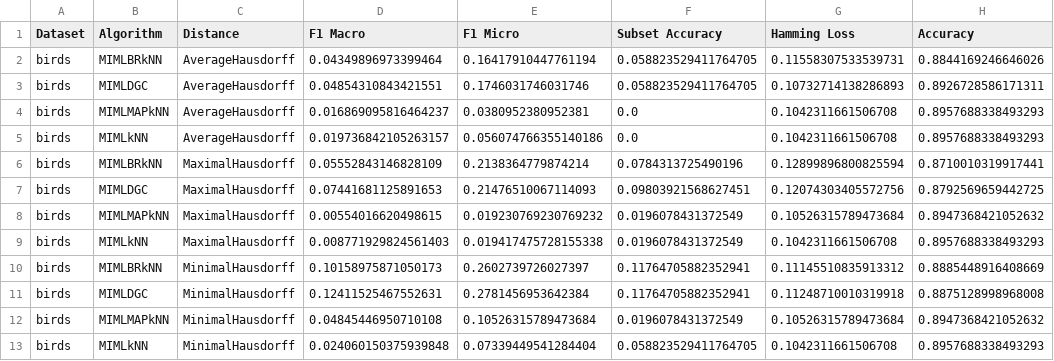
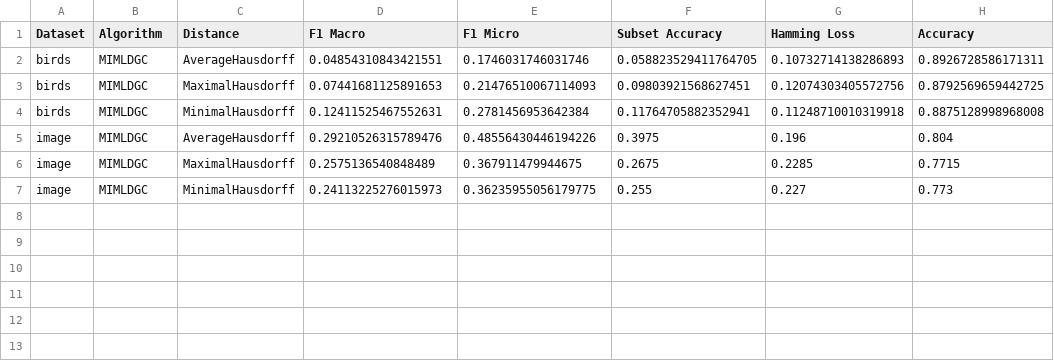
Before and after one commit to i62seroj/MIML, a CSV file: src/miml/tutorial/miml_experiments.csv, drawn as a sheet; removed rows and columns are numbered as before the commit, all else as after; the diff names each change by its address in the sheet, - before the commit and + after, or states it on an @@ line.

Commit message:
Add tutorials

```diff
--- a/src/miml/tutorial/miml_experiments.csv
+++ b/src/miml/tutorial/miml_experiments.csv
-row 2: birds | MIMLBRkNN | AverageHausdorff | 0.04349896973399464 | 0.16417910447761194 | 0.058823529411764705 | 0.11558307533539731 | 0.8844169246646026
-row 4: birds | MIMLMAPkNN | AverageHausdorff | 0.016869095816464237 | 0.0380952380952381 | 0.0 | 0.1042311661506708 | 0.8957688338493293
-row 5: birds | MIMLkNN | AverageHausdorff | 0.019736842105263157 | 0.056074766355140186 | 0.0 | 0.1042311661506708 | 0.8957688338493293
-row 6: birds | MIMLBRkNN | MaximalHausdorff | 0.05552843146828109 | 0.2138364779874214 | 0.0784313725490196 | 0.12899896800825594 | 0.8710010319917441
-row 8: birds | MIMLMAPkNN | MaximalHausdorff | 0.00554016620498615 | 0.019230769230769232 | 0.0196078431372549 | 0.10526315789473684 | 0.8947368421052632
-row 9: birds | MIMLkNN | MaximalHausdorff | 0.008771929824561403 | 0.019417475728155338 | 0.0196078431372549 | 0.1042311661506708 | 0.8957688338493293
-row 10: birds | MIMLBRkNN | MinimalHausdorff | 0.10158975871050173 | 0.2602739726027397 | 0.11764705882352941 | 0.11145510835913312 | 0.8885448916408669
-row 12: birds | MIMLMAPkNN | MinimalHausdorff | 0.04845446950710108 | 0.10526315789473684 | 0.0196078431372549 | 0.10526315789473684 | 0.8947368421052632
-row 13: birds | MIMLkNN | MinimalHausdorff | 0.024060150375939848 | 0.07339449541284404 | 0.058823529411764705 | 0.1042311661506708 | 0.8957688338493293
+row 5: image | MIMLDGC | AverageHausdorff | 0.29210526315789476 | 0.48556430446194226 | 0.3975 | 0.196 | 0.804
+row 6: image | MIMLDGC | MaximalHausdorff | 0.2575136540848489 | 0.367911479944675 | 0.2675 | 0.2285 | 0.7715
+row 7: image | MIMLDGC | MinimalHausdorff | 0.24113225276015973 | 0.36235955056179775 | 0.255 | 0.227 | 0.773
```
Also changed, not shown: 8 other files.
